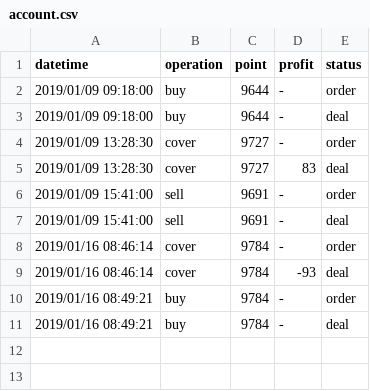
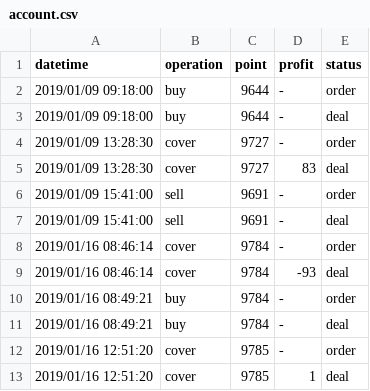
Before and after one commit to KuiMing/future-simulate-record, a CSV file: account.csv, drawn as a sheet; the diff names each change by its address in the sheet, - before the commit and + after, or states it on an @@ line.

```diff
--- a/account.csv
+++ b/account.csv
+row 12: 2019/01/16 12:51:20 | cover | 9785 | - | order
+row 13: 2019/01/16 12:51:20 | cover | 9785 | 1 | deal
```
Also changed, not shown: 1 other file.
